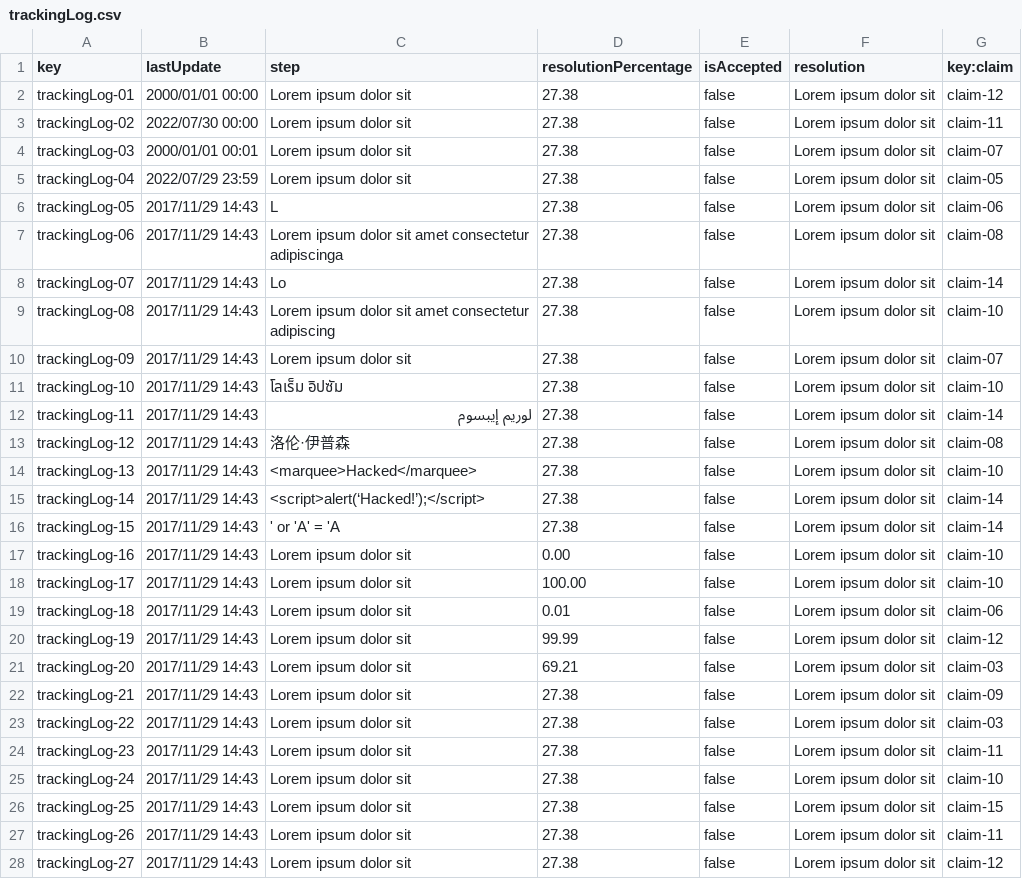
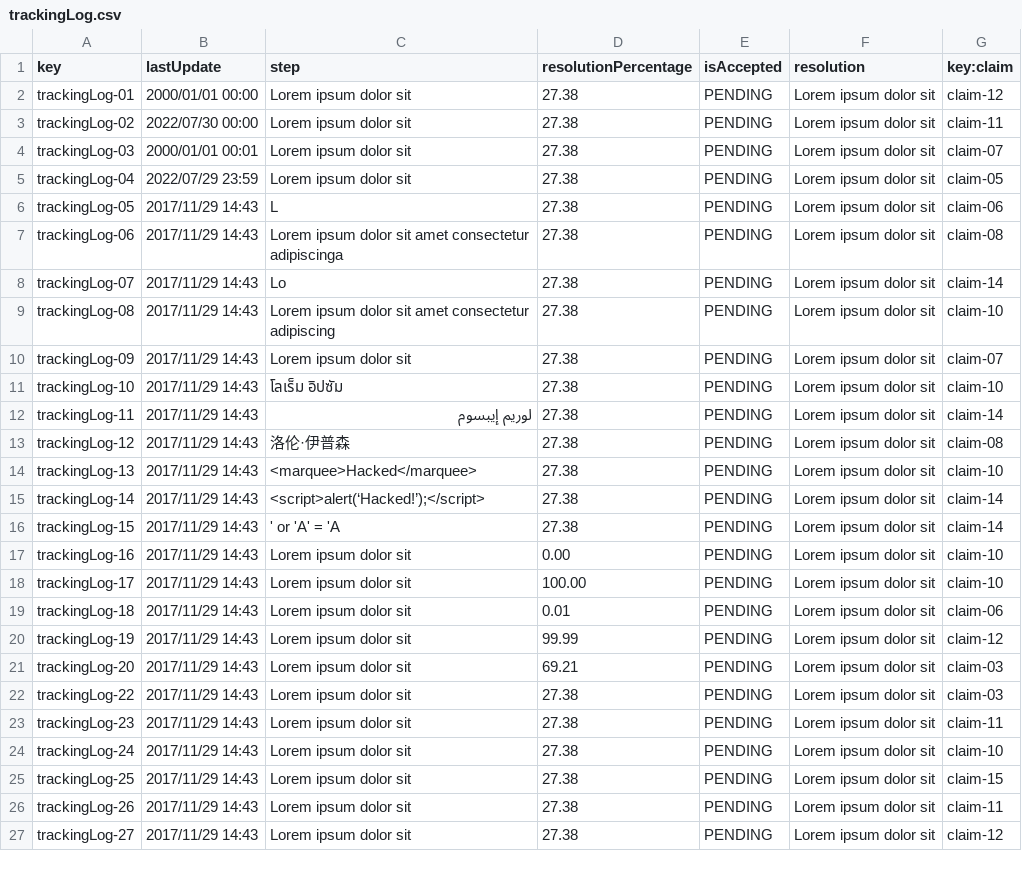
Before and after one commit to agudevbon/Acme-ANS-D03, a CSV file: src/main/resources/WEB-INF/data/sample/trackingLog.csv, drawn as a sheet; only a part is shown; the diff covers the shown part only.

Commit message:
fix TrackingLog Validator and Sample Data

```diff
--- a/src/main/resources/WEB-INF/data/sample/trackingLog.csv
+++ b/src/main/resources/WEB-INF/data/sample/trackingLog.csv
@@ -1,28 +1,27 @@
 key,lastUpdate,step,resolutionPercentage,isAccepted,resolution,key:claim
-trackingLog-01,2000/01/01 00:00,Lorem ipsum dolor sit,27.38,false,Lorem ipsum dolor sit,claim-12
-trackingLog-02,2022/07/30 00:00,Lorem ipsum dolor sit,27.38,false,Lorem ipsum dolor sit,claim-11
-trackingLog-03,2000/01/01 00:01,Lorem ipsum dolor sit,27.38,false,Lorem ipsum dolor sit,claim-07
-trackingLog-04,2022/07/29 23:59,Lorem ipsum dolor sit,27.38,false,Lorem ipsum dolor sit,claim-05
-trackingLog-05,2017/11/29 14:43,L,27.38,false,Lorem ipsum dolor sit,claim-06
-trackingLog-06,2017/11/29 14:43,Lorem ipsum dolor sit amet consectetur adipiscinga,27.38,false,Lorem ipsum dolor sit,claim-08
-trackingLog-07,2017/11/29 14:43,Lo,27.38,false,Lorem ipsum dolor sit,claim-14
-trackingLog-08,2017/11/29 14:43,Lorem ipsum dolor sit amet consectetur adipiscing,27.38,false,Lorem ipsum dolor sit,claim-10
-trackingLog-09,2017/11/29 14:43,Lorem ipsum dolor sit,27.38,false,Lorem ipsum dolor sit,claim-07
-trackingLog-10,2017/11/29 14:43,โลเร็ม อิปซัม,27.38,false,Lorem ipsum dolor sit,claim-10
-trackingLog-11,2017/11/29 14:43,لوريم إيبسوم,27.38,false,Lorem ipsum dolor sit,claim-14
-trackingLog-12,2017/11/29 14:43,洛伦·伊普森,27.38,false,Lorem ipsum dolor sit,claim-08
-trackingLog-13,2017/11/29 14:43,<marquee>Hacked</marquee>,27.38,false,Lorem ipsum dolor sit,claim-10
-trackingLog-14,2017/11/29 14:43,<script>alert(‘Hacked!’);</script>,27.38,false,Lorem ipsum dolor sit,claim-14
-trackingLog-15,2017/11/29 14:43,' or 'A' = 'A,27.38,false,Lorem ipsum dolor sit,claim-14
-trackingLog-16,2017/11/29 14:43,Lorem ipsum dolor sit,0.00,false,Lorem ipsum dolor sit,claim-10
-trackingLog-17,2017/11/29 14:43,Lorem ipsum dolor sit,100.00,false,Lorem ipsum dolor sit,claim-10
-trackingLog-18,2017/11/29 14:43,Lorem ipsum dolor sit,0.01,false,Lorem ipsum dolor sit,claim-06
-trackingLog-19,2017/11/29 14:43,Lorem ipsum dolor sit,99.99,false,Lorem ipsum dolor sit,claim-12
-trackingLog-20,2017/11/29 14:43,Lorem ipsum dolor sit,69.21,false,Lorem ipsum dolor sit,claim-03
-trackingLog-21,2017/11/29 14:43,Lorem ipsum dolor sit,27.38,false,Lorem ipsum dolor sit,claim-09
-trackingLog-22,2017/11/29 14:43,Lorem ipsum dolor sit,27.38,false,Lorem ipsum dolor sit,claim-03
-trackingLog-23,2017/11/29 14:43,Lorem ipsum dolor sit,27.38,false,Lorem ipsum dolor sit,claim-11
-trackingLog-24,2017/11/29 14:43,Lorem ipsum dolor sit,27.38,false,Lorem ipsum dolor sit,claim-10
-trackingLog-25,2017/11/29 14:43,Lorem ipsum dolor sit,27.38,false,Lorem ipsum dolor sit,claim-15
-trackingLog-26,2017/11/29 14:43,Lorem ipsum dolor sit,27.38,false,Lorem ipsum dolor sit,claim-11
-trackingLog-27,2017/11/29 14:43,Lorem ipsum dolor sit,27.38,false,Lorem ipsum dolor sit,claim-12
+trackingLog-01,2000/01/01 00:00,Lorem ipsum dolor sit,27.38,PENDING,Lorem ipsum dolor sit,claim-12
+trackingLog-02,2022/07/30 00:00,Lorem ipsum dolor sit,27.38,PENDING,Lorem ipsum dolor sit,claim-11
+trackingLog-03,2000/01/01 00:01,Lorem ipsum dolor sit,27.38,PENDING,Lorem ipsum dolor sit,claim-07
+trackingLog-04,2022/07/29 23:59,Lorem ipsum dolor sit,27.38,PENDING,Lorem ipsum dolor sit,claim-05
+trackingLog-05,2017/11/29 14:43,L,27.38,PENDING,Lorem ipsum dolor sit,claim-06
+trackingLog-06,2017/11/29 14:43,Lorem ipsum dolor sit amet consectetur adipiscinga,27.38,PENDING,Lorem ipsum dolor sit,claim-08
+trackingLog-07,2017/11/29 14:43,Lo,27.38,PENDING,Lorem ipsum dolor sit,claim-14
+trackingLog-08,2017/11/29 14:43,Lorem ipsum dolor sit amet consectetur adipiscing,27.38,PENDING,Lorem ipsum dolor sit,claim-10
+trackingLog-09,2017/11/29 14:43,Lorem ipsum dolor sit,27.38,PENDING,Lorem ipsum dolor sit,claim-07
+trackingLog-10,2017/11/29 14:43,โลเร็ม อิปซัม,27.38,PENDING,Lorem ipsum dolor sit,claim-10
+trackingLog-11,2017/11/29 14:43,لوريم إيبسوم,27.38,PENDING,Lorem ipsum dolor sit,claim-14
+trackingLog-12,2017/11/29 14:43,洛伦·伊普森,27.38,PENDING,Lorem ipsum dolor sit,claim-08
+trackingLog-13,2017/11/29 14:43,<marquee>Hacked</marquee>,27.38,PENDING,Lorem ipsum dolor sit,claim-10
+trackingLog-14,2017/11/29 14:43,<script>alert(‘Hacked!’);</script>,27.38,PENDING,Lorem ipsum dolor sit,claim-14
+trackingLog-15,2017/11/29 14:43,' or 'A' = 'A,27.38,PENDING,Lorem ipsum dolor sit,claim-14
+trackingLog-16,2017/11/29 14:43,Lorem ipsum dolor sit,0.00,PENDING,Lorem ipsum dolor sit,claim-10
+trackingLog-17,2017/11/29 14:43,Lorem ipsum dolor sit,100.00,PENDING,Lorem ipsum dolor sit,claim-10
+trackingLog-18,2017/11/29 14:43,Lorem ipsum dolor sit,0.01,PENDING,Lorem ipsum dolor sit,claim-06
+trackingLog-19,2017/11/29 14:43,Lorem ipsum dolor sit,99.99,PENDING,Lorem ipsum dolor sit,claim-12
+trackingLog-20,2017/11/29 14:43,Lorem ipsum dolor sit,69.21,PENDING,Lorem ipsum dolor sit,claim-03
+trackingLog-22,2017/11/29 14:43,Lorem ipsum dolor sit,27.38,PENDING,Lorem ipsum dolor sit,claim-03
+trackingLog-23,2017/11/29 14:43,Lorem ipsum dolor sit,27.38,PENDING,Lorem ipsum dolor sit,claim-11
+trackingLog-24,2017/11/29 14:43,Lorem ipsum dolor sit,27.38,PENDING,Lorem ipsum dolor sit,claim-10
+trackingLog-25,2017/11/29 14:43,Lorem ipsum dolor sit,27.38,PENDING,Lorem ipsum dolor sit,claim-15
+trackingLog-26,2017/11/29 14:43,Lorem ipsum dolor sit,27.38,PENDING,Lorem ipsum dolor sit,claim-11
+trackingLog-27,2017/11/29 14:43,Lorem ipsum dolor sit,27.38,PENDING,Lorem ipsum dolor sit,claim-12
```
Also changed, not shown: 44 edited cells elsewhere in this file, 1 other file.
